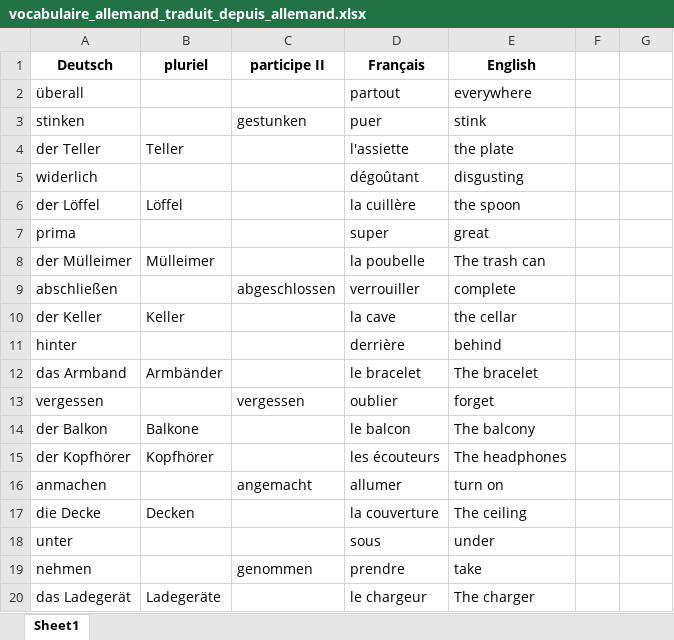
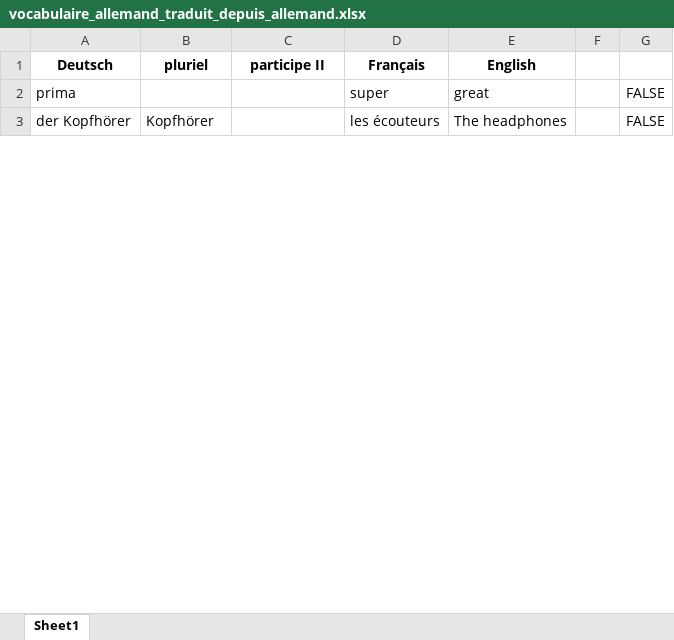
Before and after one commit to vianneysicard/jeuVocabulaireDeutsch, an Excel workbook: vocabulaire_allemand_traduit_depuis_allemand.xlsx, sheet Sheet1, drawn as a sheet; only a part is shown; values as stored, in another font and other column widths than the file's, no borders; removed rows and columns are numbered as before the commit, all else as after; the diff covers the shown part only; the diff names each change by its address in the sheet, - before the commit and + after, or states it on an @@ line.

Commit message:
Update vocabulaire_allemand_traduit_depuis_allemand.xlsx

```diff
--- a/vocabulaire_allemand_traduit_depuis_allemand.xlsx (sheet Sheet1)
+++ b/vocabulaire_allemand_traduit_depuis_allemand.xlsx (sheet Sheet1)
-row 2: überall |  |  | partout | everywhere
-row 3: stinken |  | gestunken | puer | stink
-row 4: der Teller | Teller |  | l'assiette | the plate
-row 5: widerlich |  |  | dégoûtant | disgusting
-row 6: der Löffel | Löffel |  | la cuillère | the spoon
-G2: (empty)
+G2: FALSE
-row 8: der Mülleimer | Mülleimer |  | la poubelle | The trash can
-row 9: abschließen |  | abgeschlossen | verrouiller | complete
-row 10: der Keller | Keller |  | la cave | the cellar
-row 11: hinter |  |  | derrière | behind
-row 12: das Armband | Armbänder |  | le bracelet | The bracelet
-row 13: vergessen |  | vergessen | oublier | forget
-row 14: der Balkon | Balkone |  | le balcon | The balcony
-G3: (empty)
+G3: FALSE
-row 16: anmachen |  | angemacht | allumer | turn on
-row 17: die Decke | Decken |  | la couverture | The ceiling
-row 18: unter |  |  | sous | under
-row 19: nehmen |  | genommen | prendre | take
-row 20: das Ladegerät | Ladegeräte |  | le chargeur | The charger
```
Also changed, not shown: 43 added rows, 55 removed rows and 938 edited cells elsewhere in this sheet.
